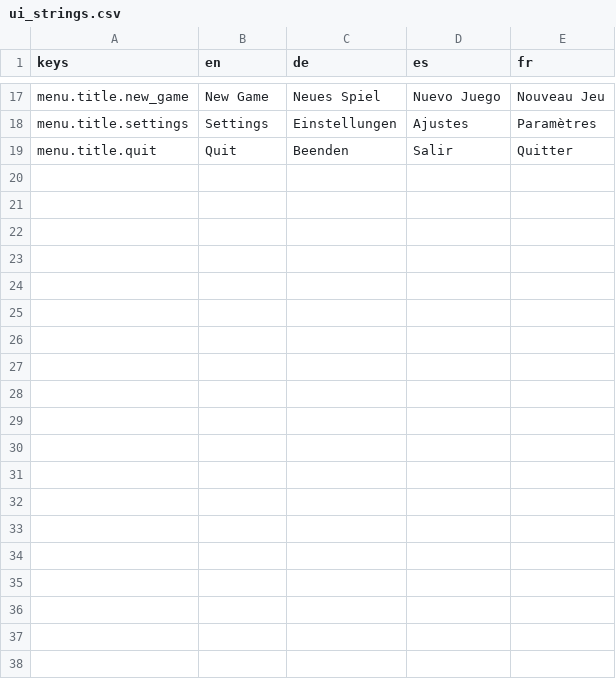
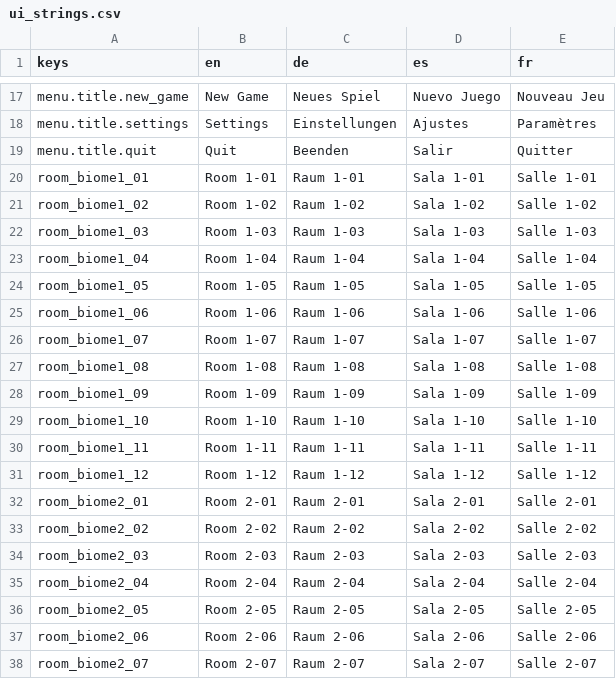
Before and after one commit to niyazmft/emberfall, a CSV file: localization/ui_strings.csv, drawn as a sheet; only a part is shown, gaps mark what is left out; the diff covers the shown part only.

```diff
--- a/localization/ui_strings.csv
+++ b/localization/ui_strings.csv
@@ -19 +19,20 @@ menu.title.settings,Settings,Einstellungen,Ajustes,Paramètres
 menu.title.quit,Quit,Beenden,Salir,Quitter
+room_biome1_01,Room 1-01,Raum 1-01,Sala 1-01,Salle 1-01
+room_biome1_02,Room 1-02,Raum 1-02,Sala 1-02,Salle 1-02
+room_biome1_03,Room 1-03,Raum 1-03,Sala 1-03,Salle 1-03
+room_biome1_04,Room 1-04,Raum 1-04,Sala 1-04,Salle 1-04
+room_biome1_05,Room 1-05,Raum 1-05,Sala 1-05,Salle 1-05
+room_biome1_06,Room 1-06,Raum 1-06,Sala 1-06,Salle 1-06
+room_biome1_07,Room 1-07,Raum 1-07,Sala 1-07,Salle 1-07
+room_biome1_08,Room 1-08,Raum 1-08,Sala 1-08,Salle 1-08
+room_biome1_09,Room 1-09,Raum 1-09,Sala 1-09,Salle 1-09
+room_biome1_10,Room 1-10,Raum 1-10,Sala 1-10,Salle 1-10
+room_biome1_11,Room 1-11,Raum 1-11,Sala 1-11,Salle 1-11
+room_biome1_12,Room 1-12,Raum 1-12,Sala 1-12,Salle 1-12
+room_biome2_01,Room 2-01,Raum 2-01,Sala 2-01,Salle 2-01
+room_biome2_02,Room 2-02,Raum 2-02,Sala 2-02,Salle 2-02
+room_biome2_03,Room 2-03,Raum 2-03,Sala 2-03,Salle 2-03
+room_biome2_04,Room 2-04,Raum 2-04,Sala 2-04,Salle 2-04
+room_biome2_05,Room 2-05,Raum 2-05,Sala 2-05,Salle 2-05
+room_biome2_06,Room 2-06,Raum 2-06,Sala 2-06,Salle 2-06
+room_biome2_07,Room 2-07,Raum 2-07,Sala 2-07,Salle 2-07
```
Also changed, not shown: 17 added rows elsewhere in this file, 45 other files.
